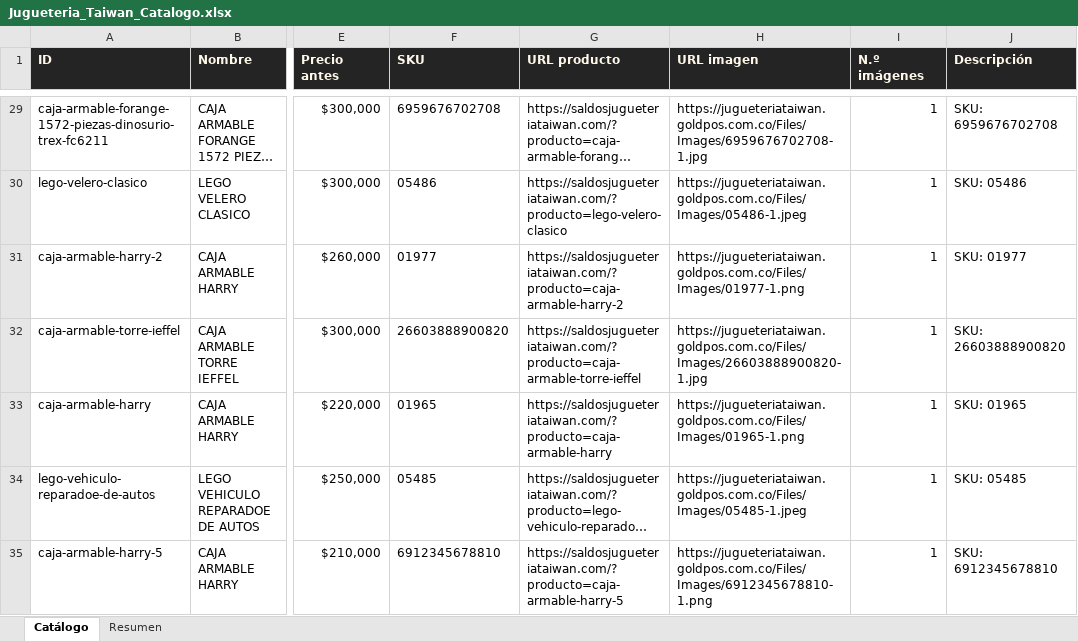
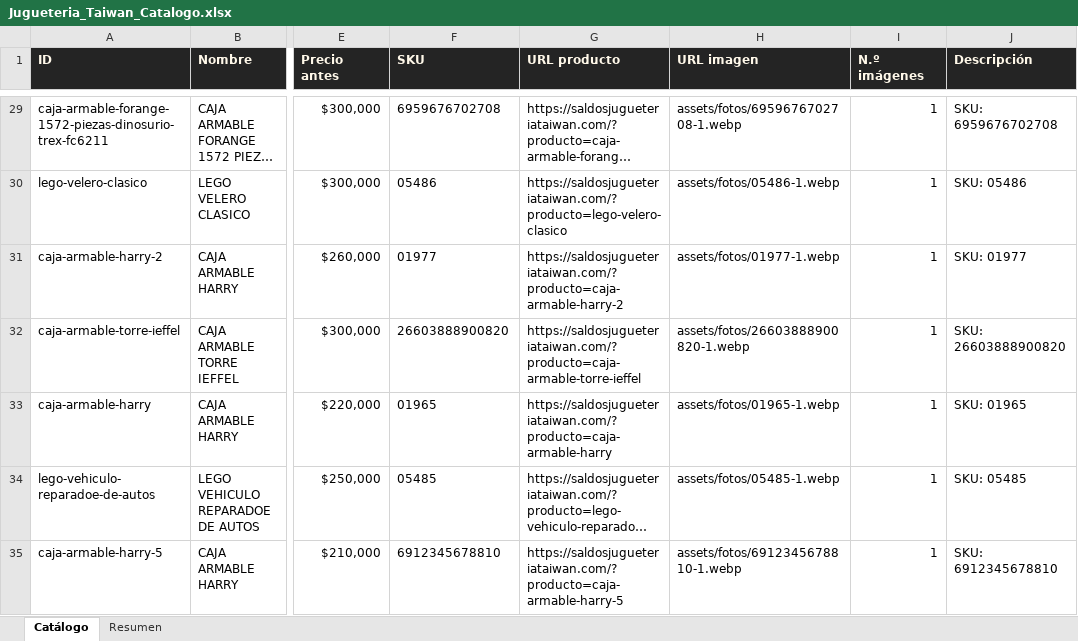
Before and after one commit to ikib2c/iki, an Excel workbook: Jugueteria_Taiwan_Catalogo.xlsx, sheet Catálogo, drawn as a sheet; only a part is shown, gaps mark what is left out; long unchanged cells end in …; values as stored, in another font and other column widths than the file's, no borders; the diff covers the shown part only; the diff names each change by its address in the sheet, - before the commit and + after, or states it on an @@ line.

```diff
--- a/Jugueteria_Taiwan_Catalogo.xlsx (sheet Catálogo)
+++ b/Jugueteria_Taiwan_Catalogo.xlsx (sheet Catálogo)
-H29 (URL imagen): https://jugueteriataiwan.goldpos.com.co/Files/Images/6959676702708-1.jpg
+H29 (URL imagen): assets/fotos/6959676702708-1.webp
-H30 (URL imagen): https://jugueteriataiwan.goldpos.com.co/Files/Images/05486-1.jpeg
+H30 (URL imagen): assets/fotos/05486-1.webp
-H31 (URL imagen): https://jugueteriataiwan.goldpos.com.co/Files/Images/01977-1.png
+H31 (URL imagen): assets/fotos/01977-1.webp
-H32 (URL imagen): https://jugueteriataiwan.goldpos.com.co/Files/Images/26603888900820-1.jpg
+H32 (URL imagen): assets/fotos/26603888900820-1.webp
-H33 (URL imagen): https://jugueteriataiwan.goldpos.com.co/Files/Images/01965-1.png
+H33 (URL imagen): assets/fotos/01965-1.webp
-H34 (URL imagen): https://jugueteriataiwan.goldpos.com.co/Files/Images/05485-1.jpeg
+H34 (URL imagen): assets/fotos/05485-1.webp
-H35 (URL imagen): https://jugueteriataiwan.goldpos.com.co/Files/Images/6912345678810-1.png
+H35 (URL imagen): assets/fotos/6912345678810-1.webp
```
Also changed, not shown: 1904 edited cells elsewhere in this sheet, sheet Resumen, Gava_Joyeria_Catalogo.xlsx, OpenMind_Catalogo.xlsx, 3 other files.
